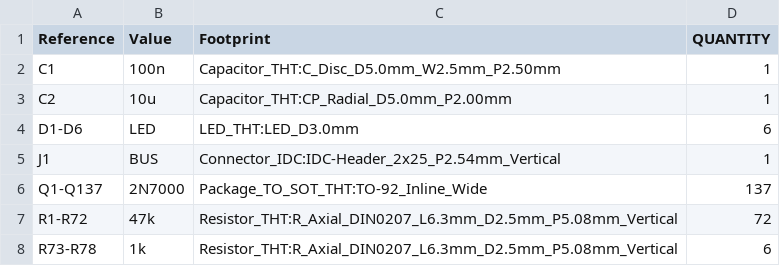
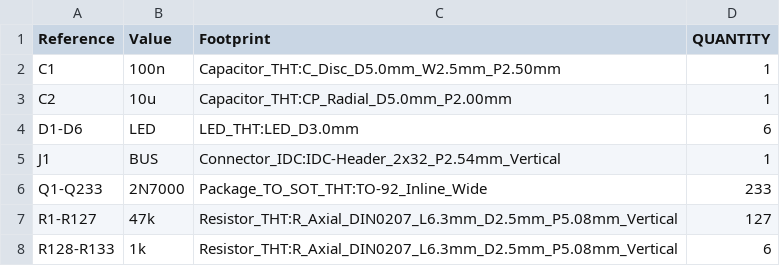
Before and after one commit to nikolafilip/nibble, a CSV file: boards/01-alu/fab/alu-bom.csv, drawn as a sheet.

```diff
--- a/boards/01-alu/fab/alu-bom.csv
+++ b/boards/01-alu/fab/alu-bom.csv
@@ -4,5 +4,5 @@
 "D1-D6","LED","LED_THT:LED_D3.0mm","6"
-"J1","BUS","Connector_IDC:IDC-Header_2x25_P2.54mm_Vertical","1"
-"Q1-Q137","2N7000","Package_TO_SOT_THT:TO-92_Inline_Wide","137"
-"R1-R72","47k","Resistor_THT:R_Axial_DIN0207_L6.3mm_D2.5mm_P5.08mm_Vertical","72"
-"R73-R78","1k","Resistor_THT:R_Axial_DIN0207_L6.3mm_D2.5mm_P5.08mm_Vertical","6"
+"J1","BUS","Connector_IDC:IDC-Header_2x32_P2.54mm_Vertical","1"
+"Q1-Q233","2N7000","Package_TO_SOT_THT:TO-92_Inline_Wide","233"
+"R1-R127","47k","Resistor_THT:R_Axial_DIN0207_L6.3mm_D2.5mm_P5.08mm_Vertical","127"
+"R128-R133","1k","Resistor_THT:R_Axial_DIN0207_L6.3mm_D2.5mm_P5.08mm_Vertical","6"
```
Also changed, not shown: 31 other files.
